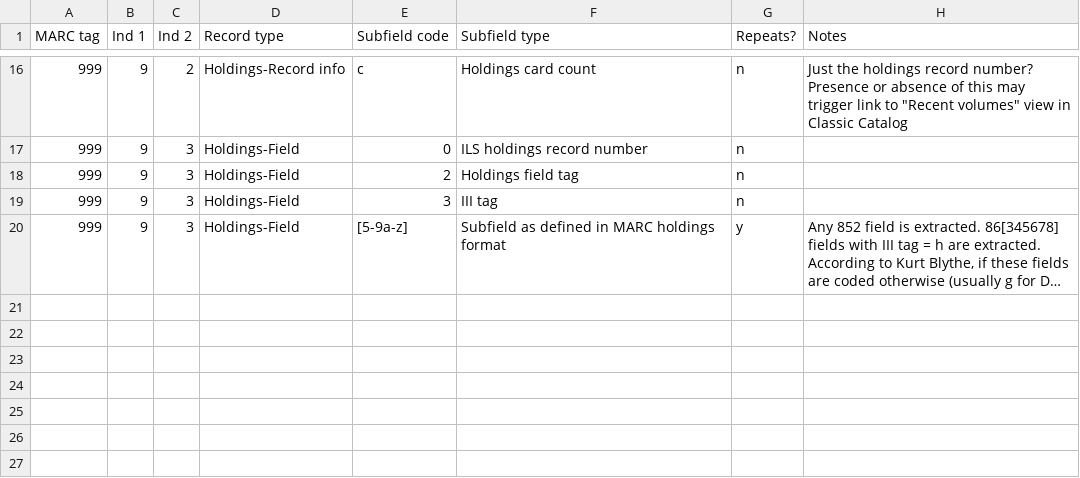
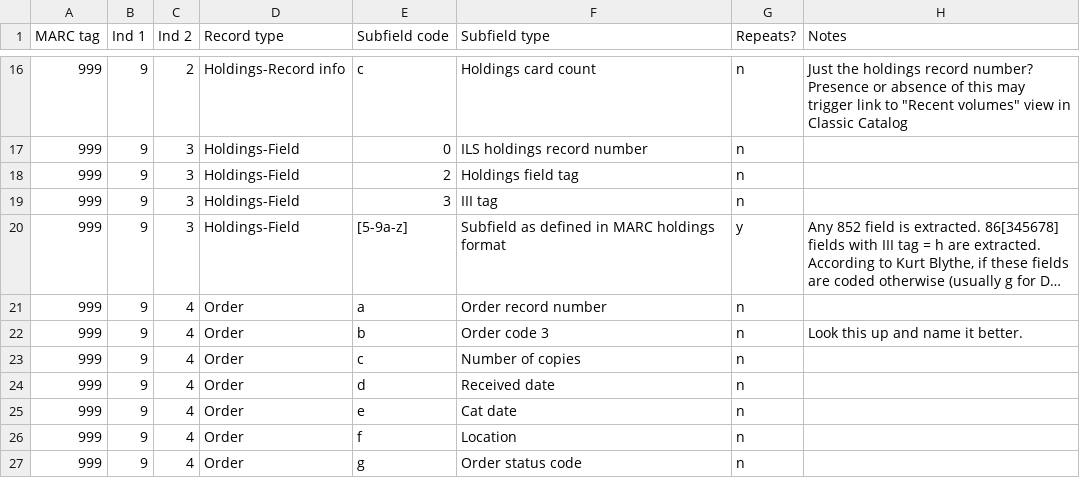
Before and after one commit to trln/extract_marcxml_for_argot_unc, a CSV file: attached_record_data_mapping.csv, drawn as a sheet; only a part is shown, gaps mark what is left out; long unchanged cells end in …; the diff names each change by its address in the sheet, - before the commit and + after, or states it on an @@ line.

Commit message:
Add order fields

```diff
--- a/attached_record_data_mapping.csv
+++ b/attached_record_data_mapping.csv
+row 21: 999 | 9 | 4 | Order | a | Order record number | n
+row 22: 999 | 9 | 4 | Order | b | Order code 3 | n | Look this up and name it better.
+row 23: 999 | 9 | 4 | Order | c | Number of copies | n
+row 24: 999 | 9 | 4 | Order | d | Received date | n
+row 25: 999 | 9 | 4 | Order | e | Cat date | n
+row 26: 999 | 9 | 4 | Order | f | Location | n
+row 27: 999 | 9 | 4 | Order | g | Order status code | n
```
